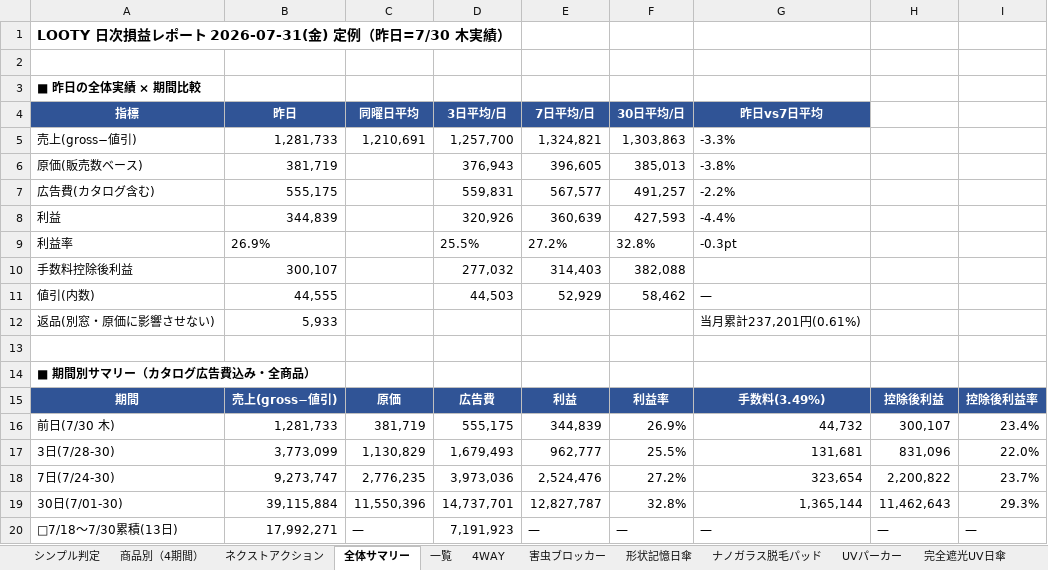
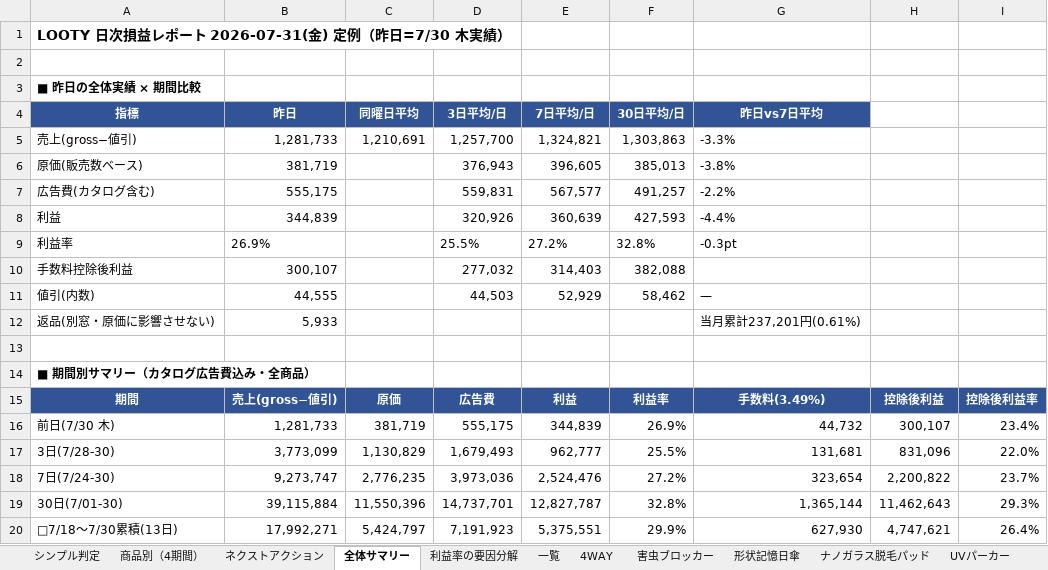
Before and after one commit to finracofficial-cmd/LOOana, an Excel workbook: data/reports/report-2026-07-31.xlsx, sheet 全体サマリー, drawn as a sheet; values as stored, in another font and other column widths than the file's, no borders; the diff names each change by its address in the sheet, - before the commit and + after, or states it on an @@ line.

```diff
--- a/data/reports/report-2026-07-31.xlsx (sheet 全体サマリー)
+++ b/data/reports/report-2026-07-31.xlsx (sheet 全体サマリー)
+sheet tab: 利益率の要因分解
-C20 (同曜日平均): —
+C20 (同曜日平均): 5,424,797
-E20 (7日平均/日): —
+E20 (7日平均/日): 5,375,551
-F20 (30日平均/日): —
+F20 (30日平均/日): 29.9%
-G20 (昨日vs7日平均): —
+G20 (昨日vs7日平均): 627,930
-H20: —
+H20: 4,747,621
-I20: —
+I20: 26.4%
```
Also changed, not shown: 1 other file.
